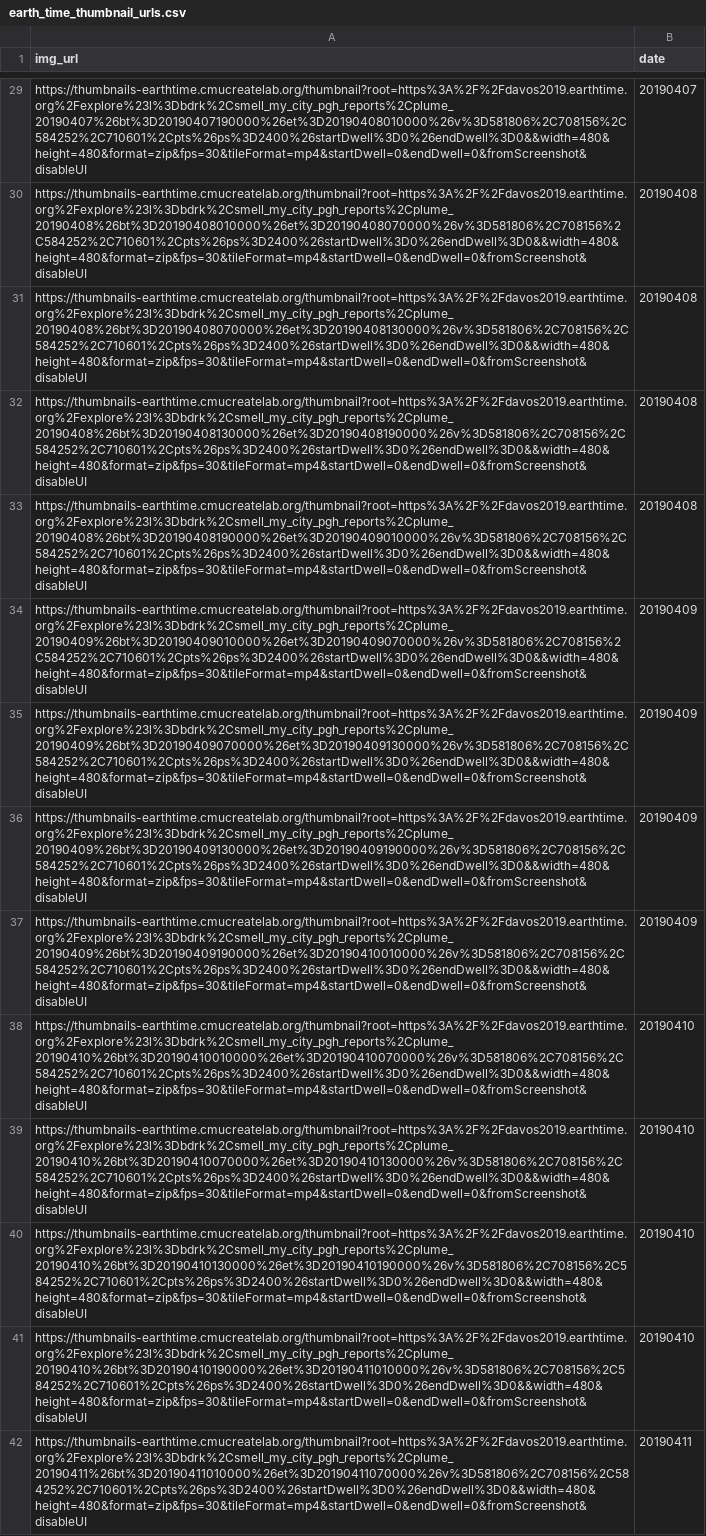
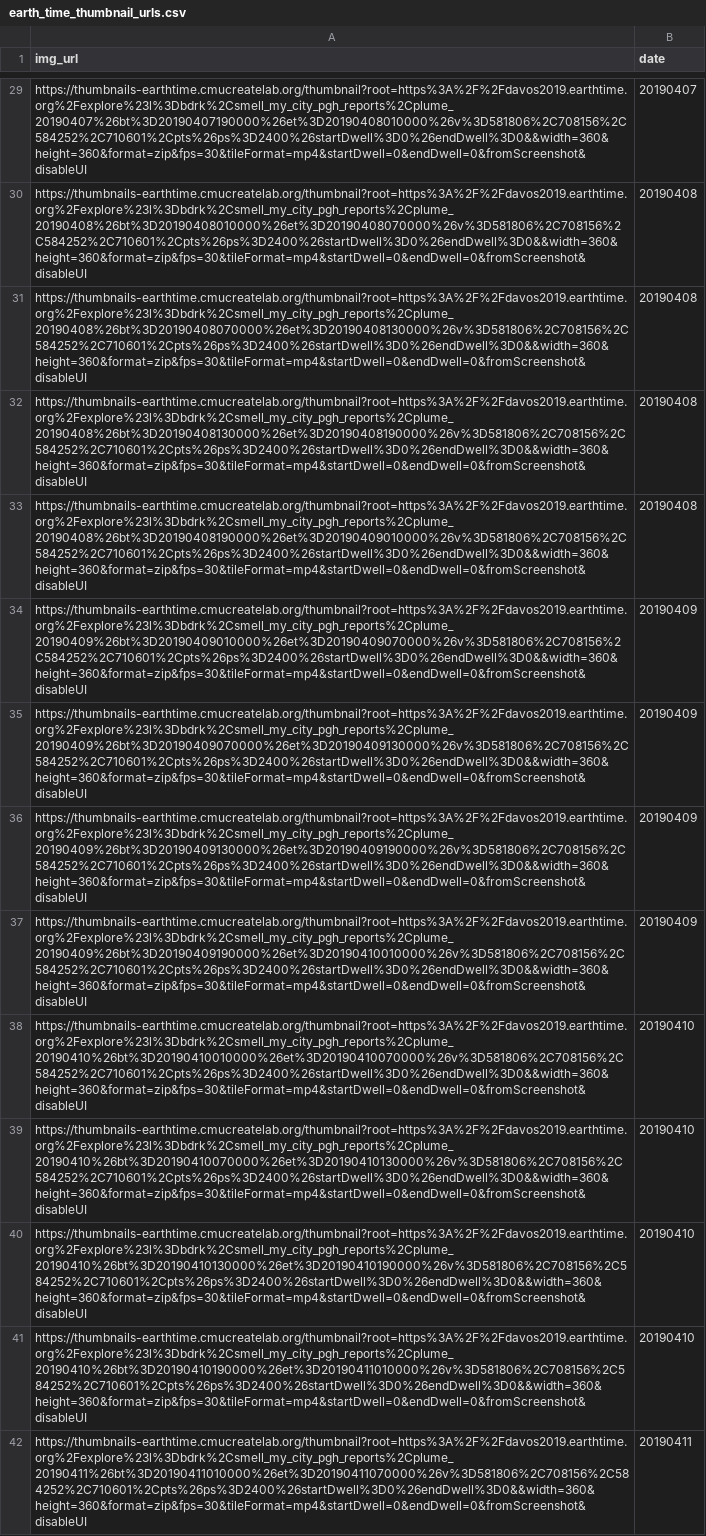
Before and after one commit to CMU-CREATE-Lab/automate-plume-viz, a CSV file: data/earth_time_thumbnail_urls.csv, drawn as a sheet; only a part is shown, gaps mark what is left out; the diff covers the shown part only; the diff names each change by its address in the sheet, - before the commit and + after, or states it on an @@ line.

```diff
--- a/data/earth_time_thumbnail_urls.csv
+++ b/data/earth_time_thumbnail_urls.csv
-A29 (img_url): https://thumbnails-earthtime.cmucreatelab.org/thumbnail?root=https%3A%2F%2Fdavos2019.earthtime.org%2Fexplore%23l%3Dbdrk%2Csmell_my_city_pgh_reports%2Cplume_20190407%26bt%3D20190407190000%26et%3D20190408010000%26v%3D581806%2C708156%2C584252%2C710601%2Cpts%26ps%3D2400%26startDwell%3D0%26endDwell%3D0&&width=480&height=480&format=zip&fps=30&tileFormat=mp4&startDwell=0&endDwell=0&fromScreenshot&disableUI
+A29 (img_url): https://thumbnails-earthtime.cmucreatelab.org/thumbnail?root=https%3A%2F%2Fdavos2019.earthtime.org%2Fexplore%23l%3Dbdrk%2Csmell_my_city_pgh_reports%2Cplume_20190407%26bt%3D20190407190000%26et%3D20190408010000%26v%3D581806%2C708156%2C584252%2C710601%2Cpts%26ps%3D2400%26startDwell%3D0%26endDwell%3D0&&width=360&height=360&format=zip&fps=30&tileFormat=mp4&startDwell=0&endDwell=0&fromScreenshot&disableUI
-A30 (img_url): https://thumbnails-earthtime.cmucreatelab.org/thumbnail?root=https%3A%2F%2Fdavos2019.earthtime.org%2Fexplore%23l%3Dbdrk%2Csmell_my_city_pgh_reports%2Cplume_20190408%26bt%3D20190408010000%26et%3D20190408070000%26v%3D581806%2C708156%2C584252%2C710601%2Cpts%26ps%3D2400%26startDwell%3D0%26endDwell%3D0&&width=480&height=480&format=zip&fps=30&tileFormat=mp4&startDwell=0&endDwell=0&fromScreenshot&disableUI
+A30 (img_url): https://thumbnails-earthtime.cmucreatelab.org/thumbnail?root=https%3A%2F%2Fdavos2019.earthtime.org%2Fexplore%23l%3Dbdrk%2Csmell_my_city_pgh_reports%2Cplume_20190408%26bt%3D20190408010000%26et%3D20190408070000%26v%3D581806%2C708156%2C584252%2C710601%2Cpts%26ps%3D2400%26startDwell%3D0%26endDwell%3D0&&width=360&height=360&format=zip&fps=30&tileFormat=mp4&startDwell=0&endDwell=0&fromScreenshot&disableUI
-A31 (img_url): https://thumbnails-earthtime.cmucreatelab.org/thumbnail?root=https%3A%2F%2Fdavos2019.earthtime.org%2Fexplore%23l%3Dbdrk%2Csmell_my_city_pgh_reports%2Cplume_20190408%26bt%3D20190408070000%26et%3D20190408130000%26v%3D581806%2C708156%2C584252%2C710601%2Cpts%26ps%3D2400%26startDwell%3D0%26endDwell%3D0&&width=480&height=480&format=zip&fps=30&tileFormat=mp4&startDwell=0&endDwell=0&fromScreenshot&disableUI
+A31 (img_url): https://thumbnails-earthtime.cmucreatelab.org/thumbnail?root=https%3A%2F%2Fdavos2019.earthtime.org%2Fexplore%23l%3Dbdrk%2Csmell_my_city_pgh_reports%2Cplume_20190408%26bt%3D20190408070000%26et%3D20190408130000%26v%3D581806%2C708156%2C584252%2C710601%2Cpts%26ps%3D2400%26startDwell%3D0%26endDwell%3D0&&width=360&height=360&format=zip&fps=30&tileFormat=mp4&startDwell=0&endDwell=0&fromScreenshot&disableUI
-A32 (img_url): https://thumbnails-earthtime.cmucreatelab.org/thumbnail?root=https%3A%2F%2Fdavos2019.earthtime.org%2Fexplore%23l%3Dbdrk%2Csmell_my_city_pgh_reports%2Cplume_20190408%26bt%3D20190408130000%26et%3D20190408190000%26v%3D581806%2C708156%2C584252%2C710601%2Cpts%26ps%3D2400%26startDwell%3D0%26endDwell%3D0&&width=480&height=480&format=zip&fps=30&tileFormat=mp4&startDwell=0&endDwell=0&fromScreenshot&disableUI
+A32 (img_url): https://thumbnails-earthtime.cmucreatelab.org/thumbnail?root=https%3A%2F%2Fdavos2019.earthtime.org%2Fexplore%23l%3Dbdrk%2Csmell_my_city_pgh_reports%2Cplume_20190408%26bt%3D20190408130000%26et%3D20190408190000%26v%3D581806%2C708156%2C584252%2C710601%2Cpts%26ps%3D2400%26startDwell%3D0%26endDwell%3D0&&width=360&height=360&format=zip&fps=30&tileFormat=mp4&startDwell=0&endDwell=0&fromScreenshot&disableUI
-A33 (img_url): https://thumbnails-earthtime.cmucreatelab.org/thumbnail?root=https%3A%2F%2Fdavos2019.earthtime.org%2Fexplore%23l%3Dbdrk%2Csmell_my_city_pgh_reports%2Cplume_20190408%26bt%3D20190408190000%26et%3D20190409010000%26v%3D581806%2C708156%2C584252%2C710601%2Cpts%26ps%3D2400%26startDwell%3D0%26endDwell%3D0&&width=480&height=480&format=zip&fps=30&tileFormat=mp4&startDwell=0&endDwell=0&fromScreenshot&disableUI
+A33 (img_url): https://thumbnails-earthtime.cmucreatelab.org/thumbnail?root=https%3A%2F%2Fdavos2019.earthtime.org%2Fexplore%23l%3Dbdrk%2Csmell_my_city_pgh_reports%2Cplume_20190408%26bt%3D20190408190000%26et%3D20190409010000%26v%3D581806%2C708156%2C584252%2C710601%2Cpts%26ps%3D2400%26startDwell%3D0%26endDwell%3D0&&width=360&height=360&format=zip&fps=30&tileFormat=mp4&startDwell=0&endDwell=0&fromScreenshot&disableUI
-A34 (img_url): https://thumbnails-earthtime.cmucreatelab.org/thumbnail?root=https%3A%2F%2Fdavos2019.earthtime.org%2Fexplore%23l%3Dbdrk%2Csmell_my_city_pgh_reports%2Cplume_20190409%26bt%3D20190409010000%26et%3D20190409070000%26v%3D581806%2C708156%2C584252%2C710601%2Cpts%26ps%3D2400%26startDwell%3D0%26endDwell%3D0&&width=480&height=480&format=zip&fps=30&tileFormat=mp4&startDwell=0&endDwell=0&fromScreenshot&disableUI
+A34 (img_url): https://thumbnails-earthtime.cmucreatelab.org/thumbnail?root=https%3A%2F%2Fdavos2019.earthtime.org%2Fexplore%23l%3Dbdrk%2Csmell_my_city_pgh_reports%2Cplume_20190409%26bt%3D20190409010000%26et%3D20190409070000%26v%3D581806%2C708156%2C584252%2C710601%2Cpts%26ps%3D2400%26startDwell%3D0%26endDwell%3D0&&width=360&height=360&format=zip&fps=30&tileFormat=mp4&startDwell=0&endDwell=0&fromScreenshot&disableUI
-A35 (img_url): https://thumbnails-earthtime.cmucreatelab.org/thumbnail?root=https%3A%2F%2Fdavos2019.earthtime.org%2Fexplore%23l%3Dbdrk%2Csmell_my_city_pgh_reports%2Cplume_20190409%26bt%3D20190409070000%26et%3D20190409130000%26v%3D581806%2C708156%2C584252%2C710601%2Cpts%26ps%3D2400%26startDwell%3D0%26endDwell%3D0&&width=480&height=480&format=zip&fps=30&tileFormat=mp4&startDwell=0&endDwell=0&fromScreenshot&disableUI
+A35 (img_url): https://thumbnails-earthtime.cmucreatelab.org/thumbnail?root=https%3A%2F%2Fdavos2019.earthtime.org%2Fexplore%23l%3Dbdrk%2Csmell_my_city_pgh_reports%2Cplume_20190409%26bt%3D20190409070000%26et%3D20190409130000%26v%3D581806%2C708156%2C584252%2C710601%2Cpts%26ps%3D2400%26startDwell%3D0%26endDwell%3D0&&width=360&height=360&format=zip&fps=30&tileFormat=mp4&startDwell=0&endDwell=0&fromScreenshot&disableUI
-A36 (img_url): https://thumbnails-earthtime.cmucreatelab.org/thumbnail?root=https%3A%2F%2Fdavos2019.earthtime.org%2Fexplore%23l%3Dbdrk%2Csmell_my_city_pgh_reports%2Cplume_20190409%26bt%3D20190409130000%26et%3D20190409190000%26v%3D581806%2C708156%2C584252%2C710601%2Cpts%26ps%3D2400%26startDwell%3D0%26endDwell%3D0&&width=480&height=480&format=zip&fps=30&tileFormat=mp4&startDwell=0&endDwell=0&fromScreenshot&disableUI
+A36 (img_url): https://thumbnails-earthtime.cmucreatelab.org/thumbnail?root=https%3A%2F%2Fdavos2019.earthtime.org%2Fexplore%23l%3Dbdrk%2Csmell_my_city_pgh_reports%2Cplume_20190409%26bt%3D20190409130000%26et%3D20190409190000%26v%3D581806%2C708156%2C584252%2C710601%2Cpts%26ps%3D2400%26startDwell%3D0%26endDwell%3D0&&width=360&height=360&format=zip&fps=30&tileFormat=mp4&startDwell=0&endDwell=0&fromScreenshot&disableUI
-A37 (img_url): https://thumbnails-earthtime.cmucreatelab.org/thumbnail?root=https%3A%2F%2Fdavos2019.earthtime.org%2Fexplore%23l%3Dbdrk%2Csmell_my_city_pgh_reports%2Cplume_20190409%26bt%3D20190409190000%26et%3D20190410010000%26v%3D581806%2C708156%2C584252%2C710601%2Cpts%26ps%3D2400%26startDwell%3D0%26endDwell%3D0&&width=480&height=480&format=zip&fps=30&tileFormat=mp4&startDwell=0&endDwell=0&fromScreenshot&disableUI
+A37 (img_url): https://thumbnails-earthtime.cmucreatelab.org/thumbnail?root=https%3A%2F%2Fdavos2019.earthtime.org%2Fexplore%23l%3Dbdrk%2Csmell_my_city_pgh_reports%2Cplume_20190409%26bt%3D20190409190000%26et%3D20190410010000%26v%3D581806%2C708156%2C584252%2C710601%2Cpts%26ps%3D2400%26startDwell%3D0%26endDwell%3D0&&width=360&height=360&format=zip&fps=30&tileFormat=mp4&startDwell=0&endDwell=0&fromScreenshot&disableUI
-A38 (img_url): https://thumbnails-earthtime.cmucreatelab.org/thumbnail?root=https%3A%2F%2Fdavos2019.earthtime.org%2Fexplore%23l%3Dbdrk%2Csmell_my_city_pgh_reports%2Cplume_20190410%26bt%3D20190410010000%26et%3D20190410070000%26v%3D581806%2C708156%2C584252%2C710601%2Cpts%26ps%3D2400%26startDwell%3D0%26endDwell%3D0&&width=480&height=480&format=zip&fps=30&tileFormat=mp4&startDwell=0&endDwell=0&fromScreenshot&disableUI
+A38 (img_url): https://thumbnails-earthtime.cmucreatelab.org/thumbnail?root=https%3A%2F%2Fdavos2019.earthtime.org%2Fexplore%23l%3Dbdrk%2Csmell_my_city_pgh_reports%2Cplume_20190410%26bt%3D20190410010000%26et%3D20190410070000%26v%3D581806%2C708156%2C584252%2C710601%2Cpts%26ps%3D2400%26startDwell%3D0%26endDwell%3D0&&width=360&height=360&format=zip&fps=30&tileFormat=mp4&startDwell=0&endDwell=0&fromScreenshot&disableUI
-A39 (img_url): https://thumbnails-earthtime.cmucreatelab.org/thumbnail?root=https%3A%2F%2Fdavos2019.earthtime.org%2Fexplore%23l%3Dbdrk%2Csmell_my_city_pgh_reports%2Cplume_20190410%26bt%3D20190410070000%26et%3D20190410130000%26v%3D581806%2C708156%2C584252%2C710601%2Cpts%26ps%3D2400%26startDwell%3D0%26endDwell%3D0&&width=480&height=480&format=zip&fps=30&tileFormat=mp4&startDwell=0&endDwell=0&fromScreenshot&disableUI
+A39 (img_url): https://thumbnails-earthtime.cmucreatelab.org/thumbnail?root=https%3A%2F%2Fdavos2019.earthtime.org%2Fexplore%23l%3Dbdrk%2Csmell_my_city_pgh_reports%2Cplume_20190410%26bt%3D20190410070000%26et%3D20190410130000%26v%3D581806%2C708156%2C584252%2C710601%2Cpts%26ps%3D2400%26startDwell%3D0%26endDwell%3D0&&width=360&height=360&format=zip&fps=30&tileFormat=mp4&startDwell=0&endDwell=0&fromScreenshot&disableUI
-A40 (img_url): https://thumbnails-earthtime.cmucreatelab.org/thumbnail?root=https%3A%2F%2Fdavos2019.earthtime.org%2Fexplore%23l%3Dbdrk%2Csmell_my_city_pgh_reports%2Cplume_20190410%26bt%3D20190410130000%26et%3D20190410190000%26v%3D581806%2C708156%2C584252%2C710601%2Cpts%26ps%3D2400%26startDwell%3D0%26endDwell%3D0&&width=480&height=480&format=zip&fps=30&tileFormat=mp4&startDwell=0&endDwell=0&fromScreenshot&disableUI
+A40 (img_url): https://thumbnails-earthtime.cmucreatelab.org/thumbnail?root=https%3A%2F%2Fdavos2019.earthtime.org%2Fexplore%23l%3Dbdrk%2Csmell_my_city_pgh_reports%2Cplume_20190410%26bt%3D20190410130000%26et%3D20190410190000%26v%3D581806%2C708156%2C584252%2C710601%2Cpts%26ps%3D2400%26startDwell%3D0%26endDwell%3D0&&width=360&height=360&format=zip&fps=30&tileFormat=mp4&startDwell=0&endDwell=0&fromScreenshot&disableUI
-A41 (img_url): https://thumbnails-earthtime.cmucreatelab.org/thumbnail?root=https%3A%2F%2Fdavos2019.earthtime.org%2Fexplore%23l%3Dbdrk%2Csmell_my_city_pgh_reports%2Cplume_20190410%26bt%3D20190410190000%26et%3D20190411010000%26v%3D581806%2C708156%2C584252%2C710601%2Cpts%26ps%3D2400%26startDwell%3D0%26endDwell%3D0&&width=480&height=480&format=zip&fps=30&tileFormat=mp4&startDwell=0&endDwell=0&fromScreenshot&disableUI
+A41 (img_url): https://thumbnails-earthtime.cmucreatelab.org/thumbnail?root=https%3A%2F%2Fdavos2019.earthtime.org%2Fexplore%23l%3Dbdrk%2Csmell_my_city_pgh_reports%2Cplume_20190410%26bt%3D20190410190000%26et%3D20190411010000%26v%3D581806%2C708156%2C584252%2C710601%2Cpts%26ps%3D2400%26startDwell%3D0%26endDwell%3D0&&width=360&height=360&format=zip&fps=30&tileFormat=mp4&startDwell=0&endDwell=0&fromScreenshot&disableUI
-A42 (img_url): https://thumbnails-earthtime.cmucreatelab.org/thumbnail?root=https%3A%2F%2Fdavos2019.earthtime.org%2Fexplore%23l%3Dbdrk%2Csmell_my_city_pgh_reports%2Cplume_20190411%26bt%3D20190411010000%26et%3D20190411070000%26v%3D581806%2C708156%2C584252%2C710601%2Cpts%26ps%3D2400%26startDwell%3D0%26endDwell%3D0&&width=480&height=480&format=zip&fps=30&tileFormat=mp4&startDwell=0&endDwell=0&fromScreenshot&disableUI
+A42 (img_url): https://thumbnails-earthtime.cmucreatelab.org/thumbnail?root=https%3A%2F%2Fdavos2019.earthtime.org%2Fexplore%23l%3Dbdrk%2Csmell_my_city_pgh_reports%2Cplume_20190411%26bt%3D20190411010000%26et%3D20190411070000%26v%3D581806%2C708156%2C584252%2C710601%2Cpts%26ps%3D2400%26startDwell%3D0%26endDwell%3D0&&width=360&height=360&format=zip&fps=30&tileFormat=mp4&startDwell=0&endDwell=0&fromScreenshot&disableUI
```
Also changed, not shown: 106 edited cells elsewhere in this file, 12 other files.
